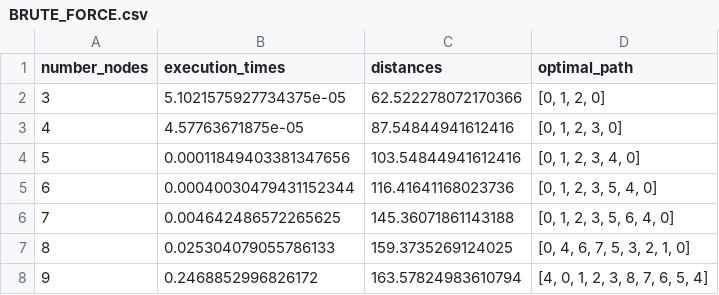
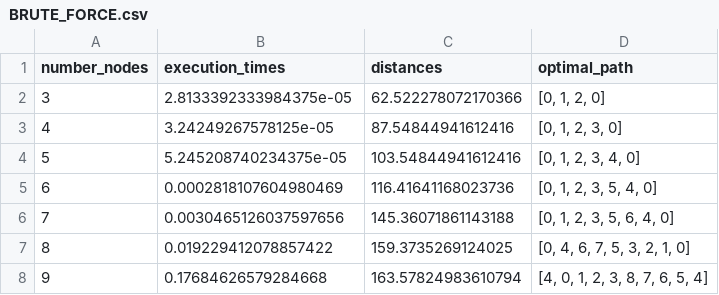
Before and after one commit to nassimmatouk/Advenced_algo, a CSV file: datasets/workbenchdata/BRUTE_FORCE.csv, drawn as a sheet.

```diff
--- a/datasets/workbenchdata/BRUTE_FORCE.csv
+++ b/datasets/workbenchdata/BRUTE_FORCE.csv
@@ -1,8 +1,8 @@
 number_nodes|execution_times|distances|optimal_path
-3|5.1021575927734375e-05|62.522278072170366|[0, 1, 2, 0]
-4|4.57763671875e-05|87.54844941612416|[0, 1, 2, 3, 0]
-5|0.00011849403381347656|103.54844941612416|[0, 1, 2, 3, 4, 0]
-6|0.00040030479431152344|116.41641168023736|[0, 1, 2, 3, 5, 4, 0]
-7|0.004642486572265625|145.36071861143188|[0, 1, 2, 3, 5, 6, 4, 0]
-8|0.025304079055786133|159.3735269124025|[0, 4, 6, 7, 5, 3, 2, 1, 0]
-9|0.2468852996826172|163.57824983610794|[4, 0, 1, 2, 3, 8, 7, 6, 5, 4]
+3|2.8133392333984375e-05|62.522278072170366|[0, 1, 2, 0]
+4|3.24249267578125e-05|87.54844941612416|[0, 1, 2, 3, 0]
+5|5.245208740234375e-05|103.54844941612416|[0, 1, 2, 3, 4, 0]
+6|0.0002818107604980469|116.41641168023736|[0, 1, 2, 3, 5, 4, 0]
+7|0.0030465126037597656|145.36071861143188|[0, 1, 2, 3, 5, 6, 4, 0]
+8|0.019229412078857422|159.3735269124025|[0, 4, 6, 7, 5, 3, 2, 1, 0]
+9|0.17684626579284668|163.57824983610794|[4, 0, 1, 2, 3, 8, 7, 6, 5, 4]
```
Also changed, not shown: datasets/workbenchdata/BRANCH_BOUND.csv, datasets/workbenchdata/BRANCH_BOUND_CLASSIC.csv, 9 other files.
